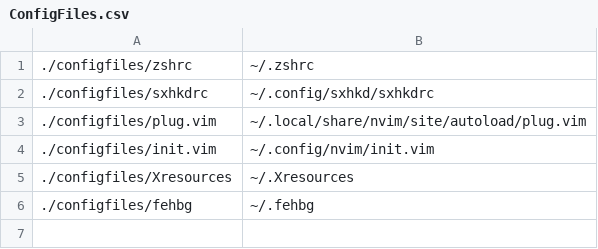
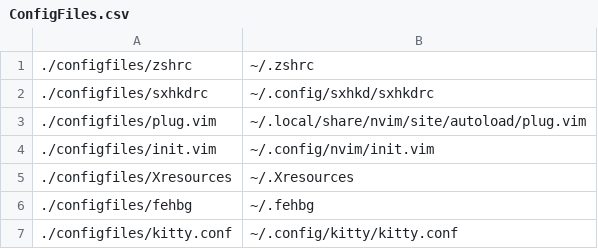
Before and after one commit to pkingstonxyz/PAAR, a CSV file: ConfigFiles.csv, drawn as a sheet.

Commit message:
Updated config files

```diff
--- a/ConfigFiles.csv
+++ b/ConfigFiles.csv
@@ -6 +6,2 @@
 ./configfiles/fehbg,~/.fehbg
+./configfiles/kitty.conf,~/.config/kitty/kitty.conf
```
Also changed, not shown: Packages.csv, 2 other files.
